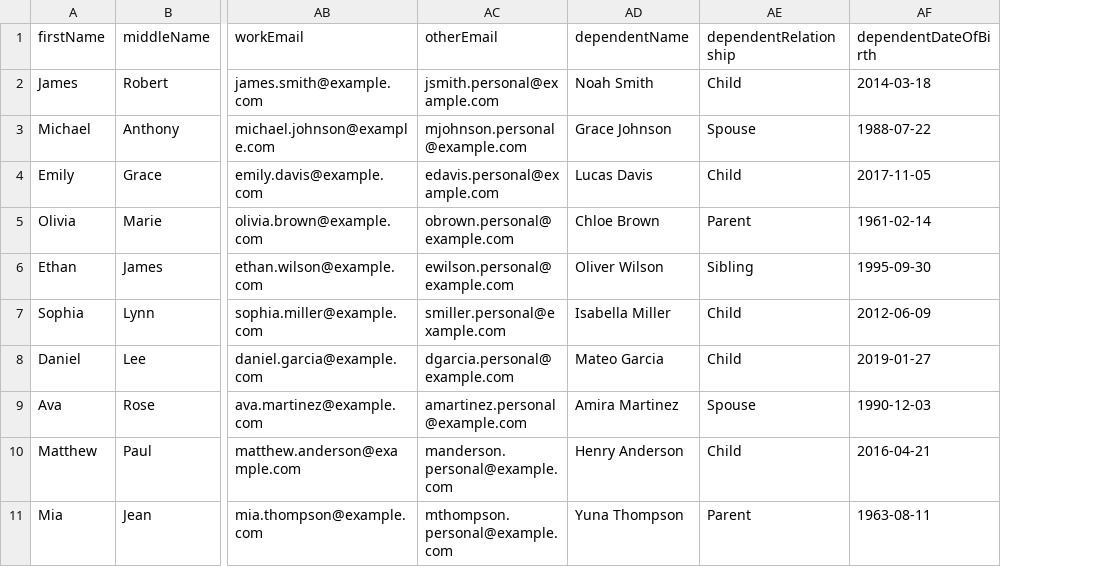
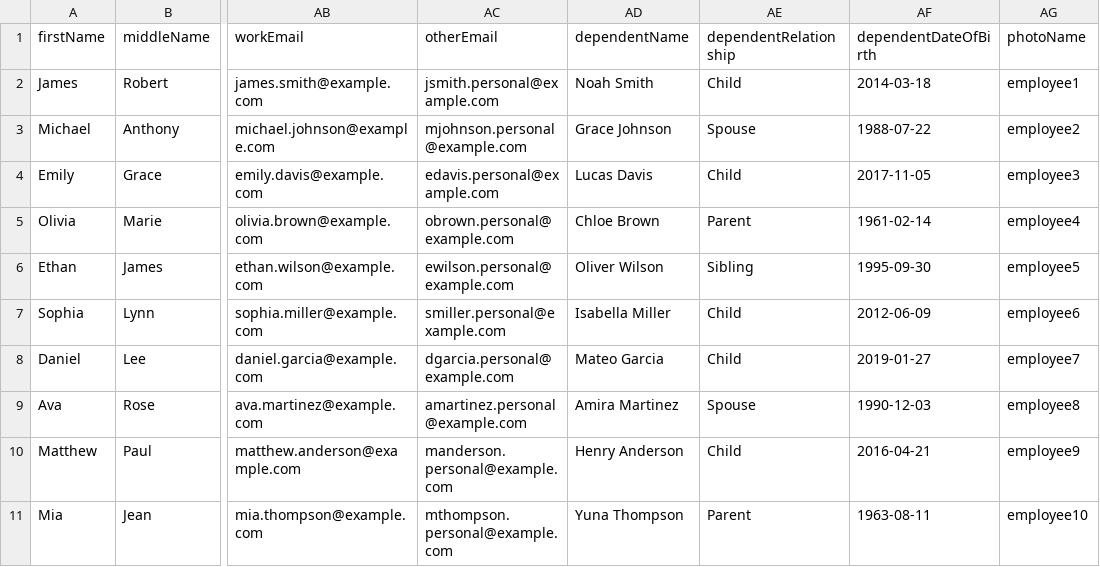
Before and after one commit to Ibrahim-Kaldish/OrangeHRM, a CSV file: src/main/resources/employees.csv, drawn as a sheet; only a part is shown, gaps mark what is left out; the diff names each change by its address in the sheet, - before the commit and + after, or states it on an @@ line.

Commit message:
update csv files with new photoName column

```diff
--- a/src/main/resources/employees.csv
+++ b/src/main/resources/employees.csv
+column AG (photoName), rows 2-11: employee1 | employee2 | employee3 | employee4 | employee5 | employee6 | employee7 | employee8 | employee9 | employee10
```
Also changed, not shown: src/main/resources/invalidEmployees.csv.
